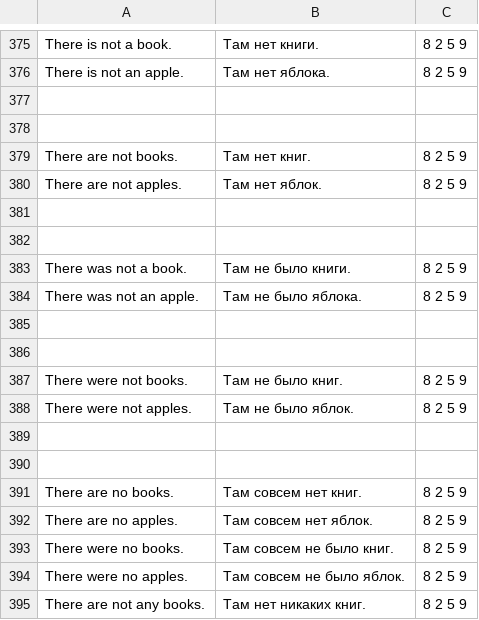
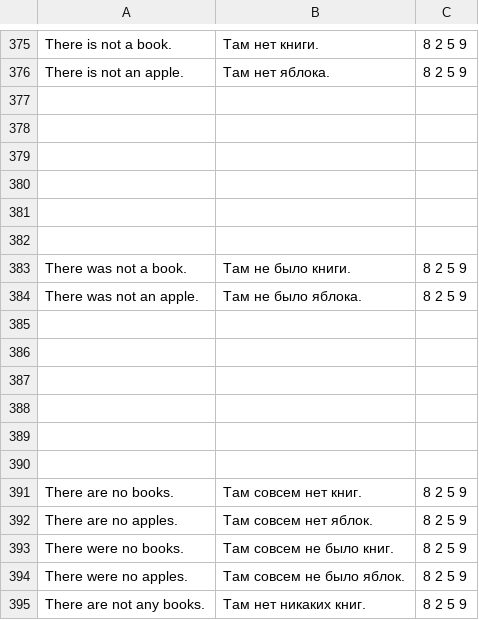
Before and after one commit to Roman784/EnglishByCubes, a CSV file: Assets/Resources/Sentences1.csv, drawn as a sheet; only a part is shown, gaps mark what is left out.

```diff
--- a/Assets/Resources/Sentences1.csv
+++ b/Assets/Resources/Sentences1.csv
@@ -378,4 +378,4 @@ There is not an apple.;Там нет яблока.;8 2 5 9
 ;;
-There are not books.;Там нет книг.;8 2 5 9
-There are not apples.;Там нет яблок.;8 2 5 9
+;;
+;;
 ;;
@@ -386,4 +386,4 @@ There was not an apple.;Там не было яблока.;8 2 5 9
 ;;
-There were not books.;Там не было книг.;8 2 5 9
-There were not apples.;Там не было яблок.;8 2 5 9
+;;
+;;
 ;;
```
Also changed, not shown: 32 other files.
